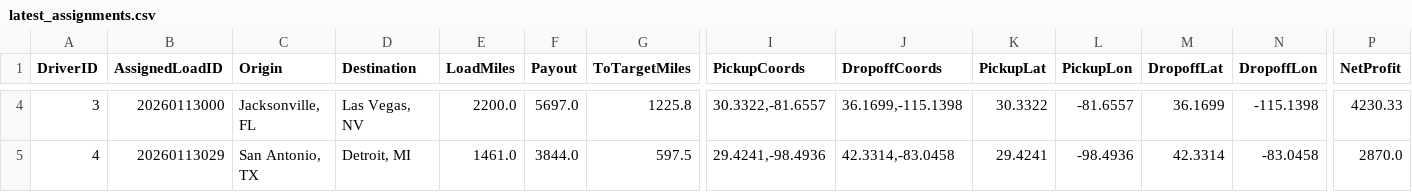
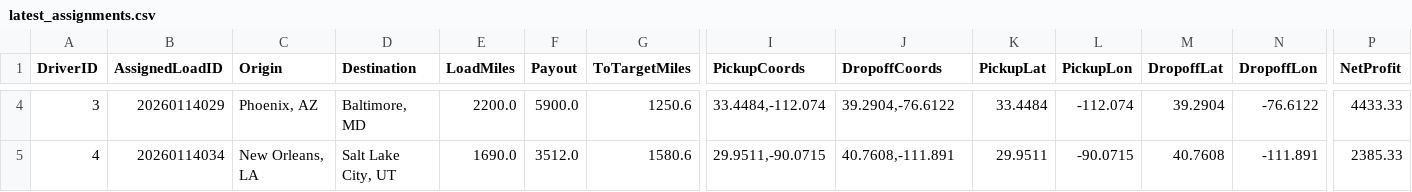
Before and after one commit to BryantPortfolio/truck-load-optimizer, a CSV file: latest_assignments.csv, drawn as a sheet; only a part is shown, gaps mark what is left out; the diff covers the shown part only; the diff names each change by its address in the sheet, - before the commit and + after, or states it on an @@ line.

```diff
--- a/latest_assignments.csv
+++ b/latest_assignments.csv
-B4 (AssignedLoadID): 20260113000
+B4 (AssignedLoadID): 20260114029
-C4 (Origin): Jacksonville, FL
+C4 (Origin): Phoenix, AZ
-D4 (Destination): Las Vegas, NV
+D4 (Destination): Baltimore, MD
-F4 (Payout): 5697.0
+F4 (Payout): 5900.0
-G4 (ToTargetMiles): 1225.8
+G4 (ToTargetMiles): 1250.6
-I4 (PickupCoords): 30.3322,-81.6557
+I4 (PickupCoords): 33.4484,-112.074
-J4 (DropoffCoords): 36.1699,-115.1398
+J4 (DropoffCoords): 39.2904,-76.6122
-K4 (PickupLat): 30.3322
+K4 (PickupLat): 33.4484
-L4 (PickupLon): -81.6557
+L4 (PickupLon): -112.074
-M4 (DropoffLat): 36.1699
+M4 (DropoffLat): 39.2904
-N4 (DropoffLon): -115.1398
+N4 (DropoffLon): -76.6122
-P4 (NetProfit): 4230.33
+P4 (NetProfit): 4433.33
-B5 (AssignedLoadID): 20260113029
+B5 (AssignedLoadID): 20260114034
-C5 (Origin): San Antonio, TX
+C5 (Origin): New Orleans, LA
-D5 (Destination): Detroit, MI
+D5 (Destination): Salt Lake City, UT
-E5 (LoadMiles): 1461.0
+E5 (LoadMiles): 1690.0
-F5 (Payout): 3844.0
+F5 (Payout): 3512.0
-G5 (ToTargetMiles): 597.5
+G5 (ToTargetMiles): 1580.6
-I5 (PickupCoords): 29.4241,-98.4936
+I5 (PickupCoords): 29.9511,-90.0715
-J5 (DropoffCoords): 42.3314,-83.0458
+J5 (DropoffCoords): 40.7608,-111.891
-K5 (PickupLat): 29.4241
+K5 (PickupLat): 29.9511
-L5 (PickupLon): -98.4936
+L5 (PickupLon): -90.0715
-M5 (DropoffLat): 42.3314
+M5 (DropoffLat): 40.7608
-N5 (DropoffLon): -83.0458
+N5 (DropoffLon): -111.891
-P5 (NetProfit): 2870.0
+P5 (NetProfit): 2385.33
```
Also changed, not shown: 57 edited cells elsewhere in this file.
